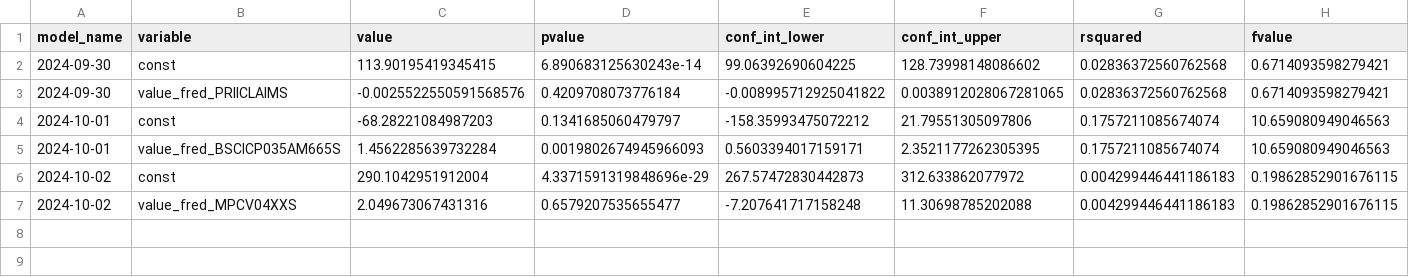
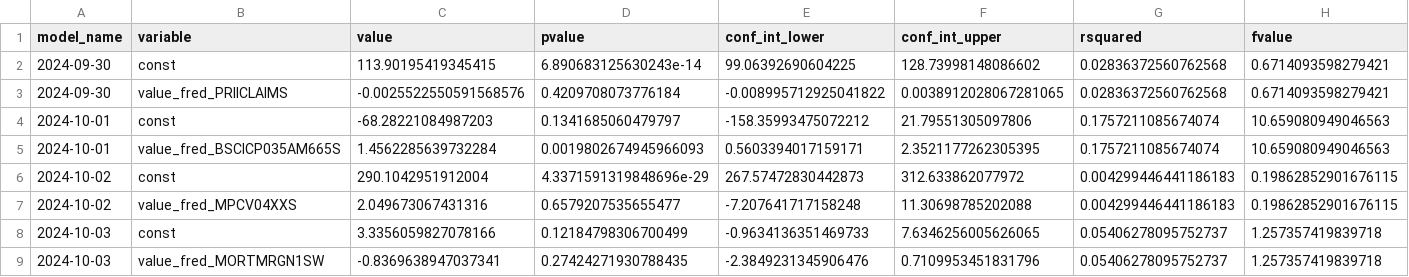
Before and after one commit to pranay-gundam/TidyTuesday, a CSV file: year_2024_week_40/regression_summaries.csv, drawn as a sheet; only a part is shown; rows hold the shown columns only; the diff names each change by its address in the sheet, - before the commit and + after, or states it on an @@ line.

```diff
--- a/year_2024_week_40/regression_summaries.csv
+++ b/year_2024_week_40/regression_summaries.csv
+row 8: 2024-10-03 | const | 3.3356059827078166 | 0.12184798306700499 | -0.9634136351469733 | 7.6346256005626065 | 0.05406278095752737 | 1.257357419839718
+row 9: 2024-10-03 | value_fred_MORTMRGN1SW | -0.8369638947037341 | 0.27424271930788435 | -2.3849231345906476 | 0.7109953451831796 | 0.05406278095752737 | 1.257357419839718
```
Also changed, not shown: 3 other files.
